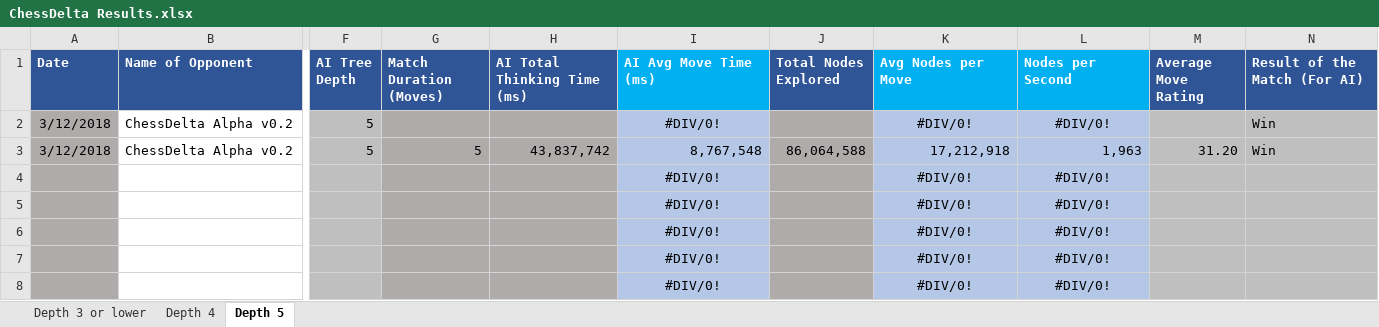
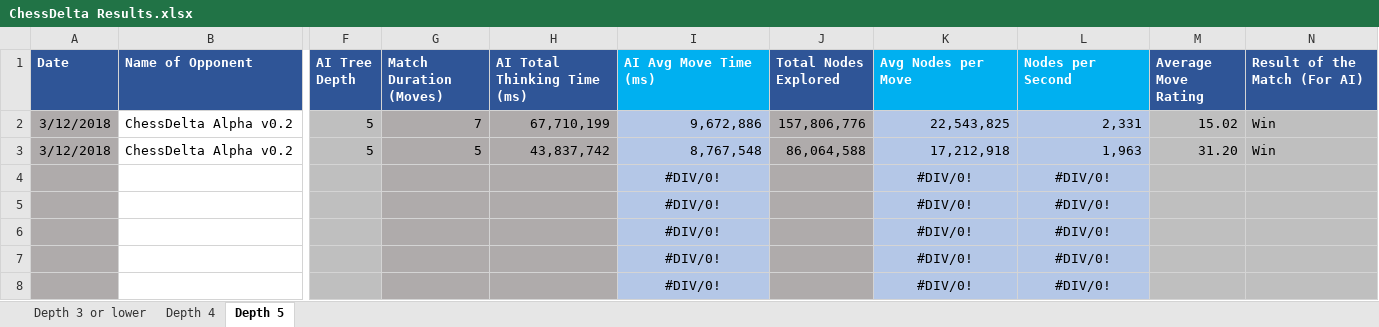
Before and after one commit to dangarmol/chess-delta, an Excel workbook: doc/Report/ChessDelta Results.xlsx, sheet Depth 5, drawn as a sheet; only a part is shown, gaps mark what is left out; values as stored, in another font and other column widths than the file's, no borders; conditional formats not drawn; the diff names each change by its address in the sheet, - before the commit and + after, or states it on an @@ line.

Commit message:
Added some results

```diff
--- a/doc/Report/ChessDelta Results.xlsx (sheet Depth 5)
+++ b/doc/Report/ChessDelta Results.xlsx (sheet Depth 5)
-G2 (Match Duration (Moves)): (empty)
+G2 (Match Duration (Moves)): 7
-H2 (AI Total Thinking Time (ms)): (empty)
+H2 (AI Total Thinking Time (ms)): 67,710,199
-I2 (AI Avg Move Time (ms)): #DIV/0!
+I2 (AI Avg Move Time (ms)): 9,672,886
-I2 alignment: center
+I2 alignment: right
-J2 (Total Nodes Explored): (empty)
+J2 (Total Nodes Explored): 157,806,776
-K2 (Avg Nodes per Move): #DIV/0!
+K2 (Avg Nodes per Move): 22,543,825
-K2:L2 alignment: center
+K2:L2 alignment: right
-L2 (Nodes per Second): #DIV/0!
+L2 (Nodes per Second): 2,331
-M2 (Average Move Rating): (empty)
+M2 (Average Move Rating): 15.02
```
